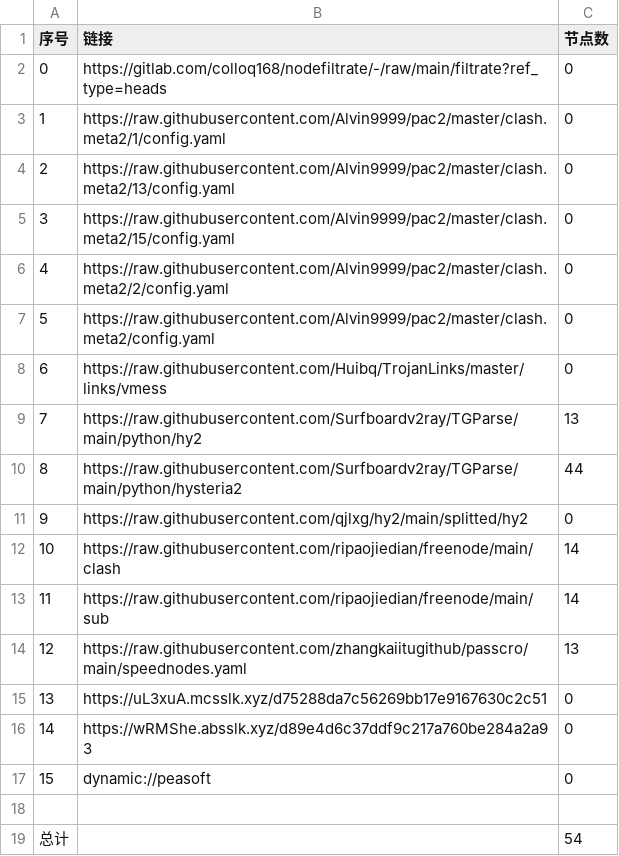
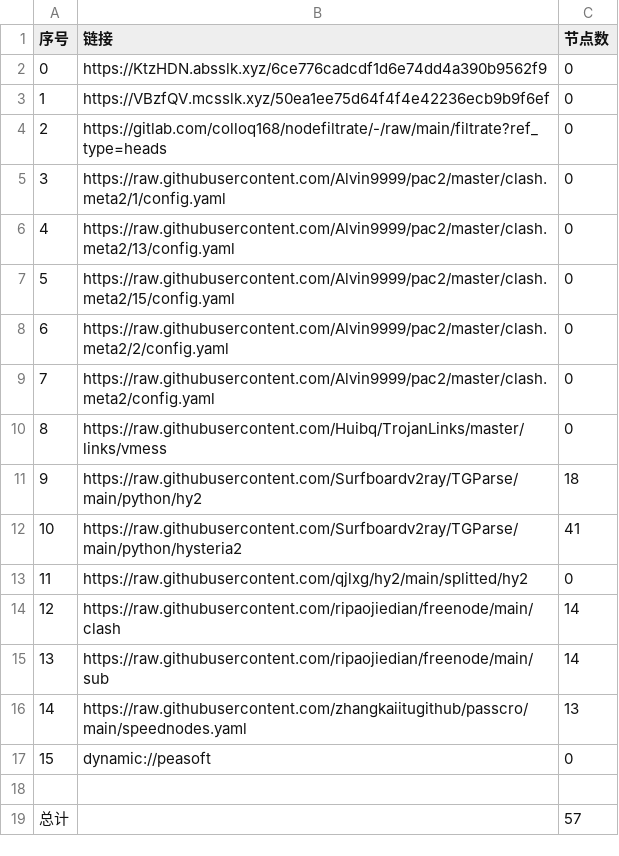
Before and after one commit to flyinghighly/NoMoreWalls, a CSV file: list_result.csv, drawn as a sheet; removed rows and columns are numbered as before the commit, all else as after; the diff names each change by its address in the sheet, - before the commit and + after, or states it on an @@ line.

```diff
--- a/list_result.csv
+++ b/list_result.csv
+row 2: 0 | https://KtzHDN.absslk.xyz/6ce776cadcdf1d6e74dd4a390b9562f9 | 0
+row 3: 1 | https://VBzfQV.mcsslk.xyz/50ea1ee75d64f4f4e42236ecb9b9f6ef | 0
@@ column A (序号) renumbered between rows 4 and 16 @@
-C11 (节点数): 13
+C11 (节点数): 18
-C12 (节点数): 44
+C12 (节点数): 41
-row 15: 13 | https://uL3xuA.mcsslk.xyz/d75288da7c56269bb17e9167630c2c51 | 0
-row 16: 14 | https://wRMShe.absslk.xyz/d89e4d6c37ddf9c217a760be284a2a93 | 0
-C19 (节点数): 54
+C19 (节点数): 57
```
Also changed, not shown: 19 other files.
